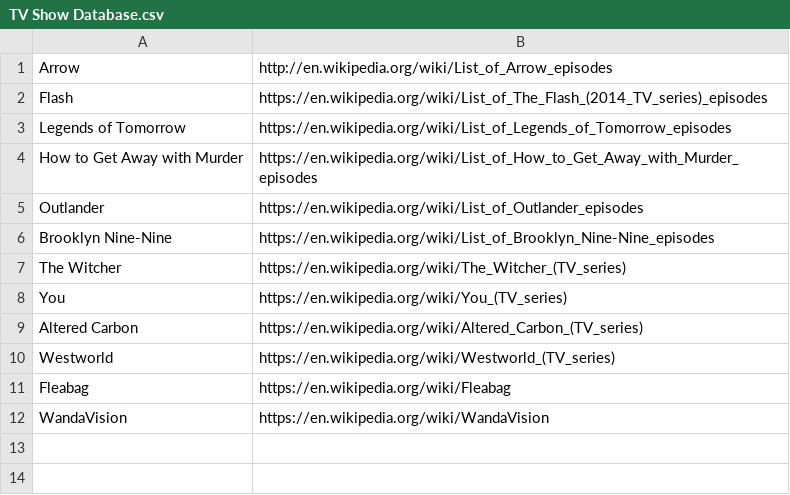
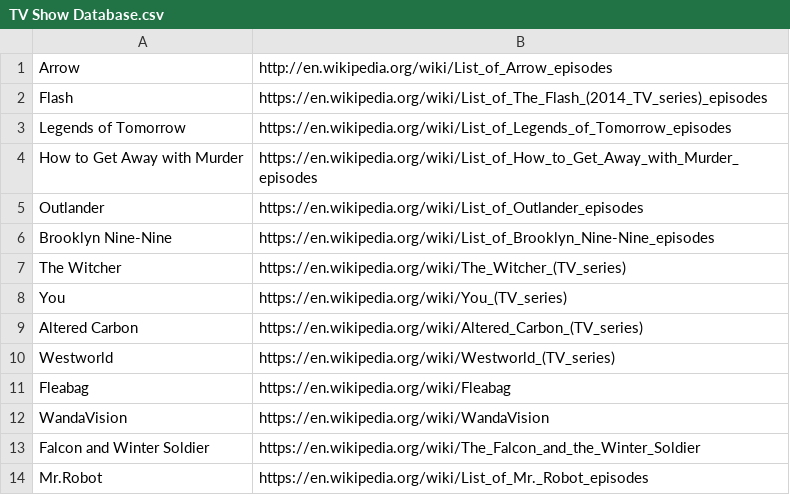
Before and after one commit to Thomasalex2/tv-show-renamer, a CSV file: show_renamer_v4_files/TV Show Database.csv, drawn as a sheet; the diff names each change by its address in the sheet, - before the commit and + after, or states it on an @@ line.

```diff
--- a/show_renamer_v4_files/TV Show Database.csv
+++ b/show_renamer_v4_files/TV Show Database.csv
+row 13: Falcon and Winter Soldier | https://en.wikipedia.org/wiki/The_Falcon_and_the_Winter_Soldier
+row 14: Mr.Robot | https://en.wikipedia.org/wiki/List_of_Mr._Robot_episodes
```
Also changed, not shown: 10 other files.
